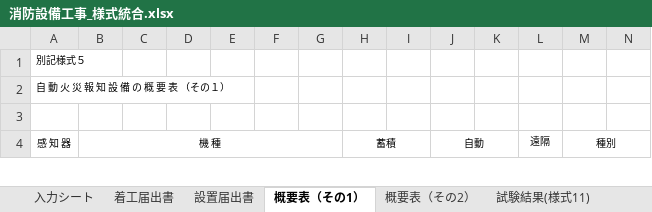
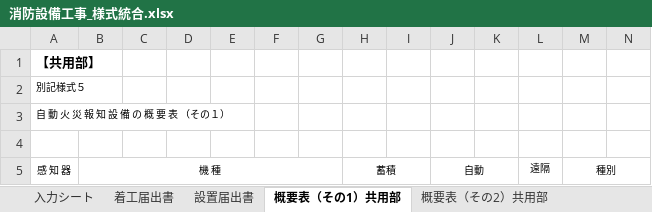
Before and after one commit to accessprotoda-maker/claude-project, an Excel workbook: 消防設備工事_様式統合.xlsx, sheet 概要表（その1）共用部, drawn as a sheet; only a part is shown; values as stored, in another font and other column widths than the file's, no borders; rows hold the shown columns only; the diff names each change by its address in the sheet, - before the commit and + after, or states it on an @@ line.

```diff
--- a/消防設備工事_様式統合.xlsx (sheet 概要表（その1）共用部)
+++ b/消防設備工事_様式統合.xlsx (sheet 概要表（その1）共用部)
-sheet tab: 概要表（その1）
+sheet tab: 概要表（その1）共用部
-sheet tab: 概要表（その2）
+sheet tab: 概要表（その2）共用部
+row 1: 【共用部】
```
Also changed, not shown: sheet 着工届出書, sheet 設置届出書, sheet 試験結果(様式34), sheet 概要表（その2）共用部, sheet 試験結果(様式11), other sheet tabs, 1 other file.
